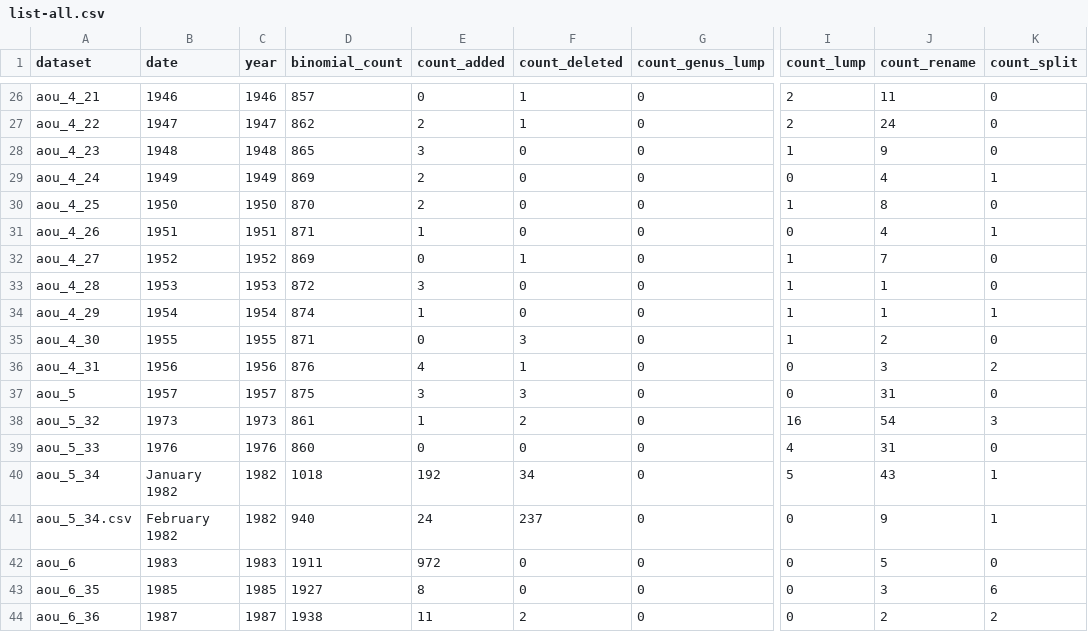
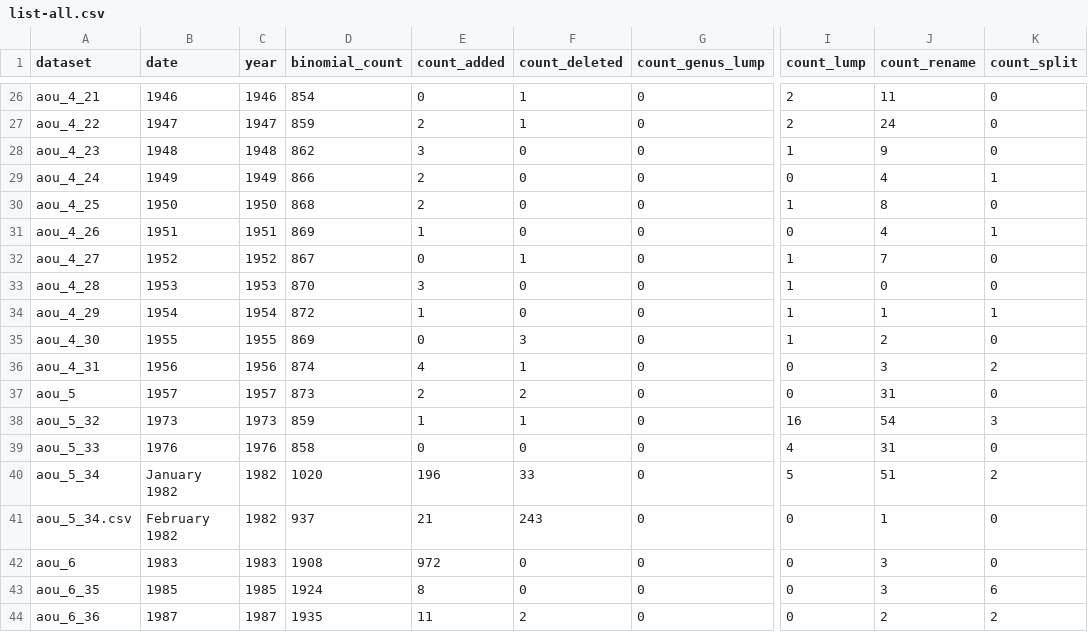
Before and after one commit to gaurav/aou_checklists, a CSV file: project_stats/list-all.csv, drawn as a sheet; only a part is shown, gaps mark what is left out; the diff covers the shown part only; the diff names each change by its address in the sheet, - before the commit and + after, or states it on an @@ line.

```diff
--- a/project_stats/list-all.csv
+++ b/project_stats/list-all.csv
-D26 (binomial_count): 857
+D26 (binomial_count): 854
-D27 (binomial_count): 862
+D27 (binomial_count): 859
-D28 (binomial_count): 865
+D28 (binomial_count): 862
-D29 (binomial_count): 869
+D29 (binomial_count): 866
-D30 (binomial_count): 870
+D30 (binomial_count): 868
-D31 (binomial_count): 871
+D31 (binomial_count): 869
-D32 (binomial_count): 869
+D32 (binomial_count): 867
-D33 (binomial_count): 872
+D33 (binomial_count): 870
-J33 (count_rename): 1
+J33 (count_rename): 0
-D34 (binomial_count): 874
+D34 (binomial_count): 872
-D35 (binomial_count): 871
+D35 (binomial_count): 869
-D36 (binomial_count): 876
+D36 (binomial_count): 874
-D37 (binomial_count): 875
+D37 (binomial_count): 873
-E37 (count_added): 3
+E37 (count_added): 2
-F37 (count_deleted): 3
+F37 (count_deleted): 2
-D38 (binomial_count): 861
+D38 (binomial_count): 859
-F38 (count_deleted): 2
+F38 (count_deleted): 1
-D39 (binomial_count): 860
+D39 (binomial_count): 858
-D40 (binomial_count): 1018
+D40 (binomial_count): 1020
-E40 (count_added): 192
+E40 (count_added): 196
-F40 (count_deleted): 34
+F40 (count_deleted): 33
-J40 (count_rename): 43
+J40 (count_rename): 51
-K40 (count_split): 1
+K40 (count_split): 2
-D41 (binomial_count): 940
+D41 (binomial_count): 937
-E41 (count_added): 24
+E41 (count_added): 21
-F41 (count_deleted): 237
+F41 (count_deleted): 243
-J41 (count_rename): 9
+J41 (count_rename): 1
-K41 (count_split): 1
+K41 (count_split): 0
-D42 (binomial_count): 1911
+D42 (binomial_count): 1908
-J42 (count_rename): 5
+J42 (count_rename): 3
-D43 (binomial_count): 1927
+D43 (binomial_count): 1924
-D44 (binomial_count): 1938
+D44 (binomial_count): 1935
```
Also changed, not shown: 63 edited cells elsewhere in this file, analysis_by_year/tables/perfect_reversions_summary.csv, analysis_by_year/tables/table_s4_hmod_order_pre1982.csv, 17 other files.
